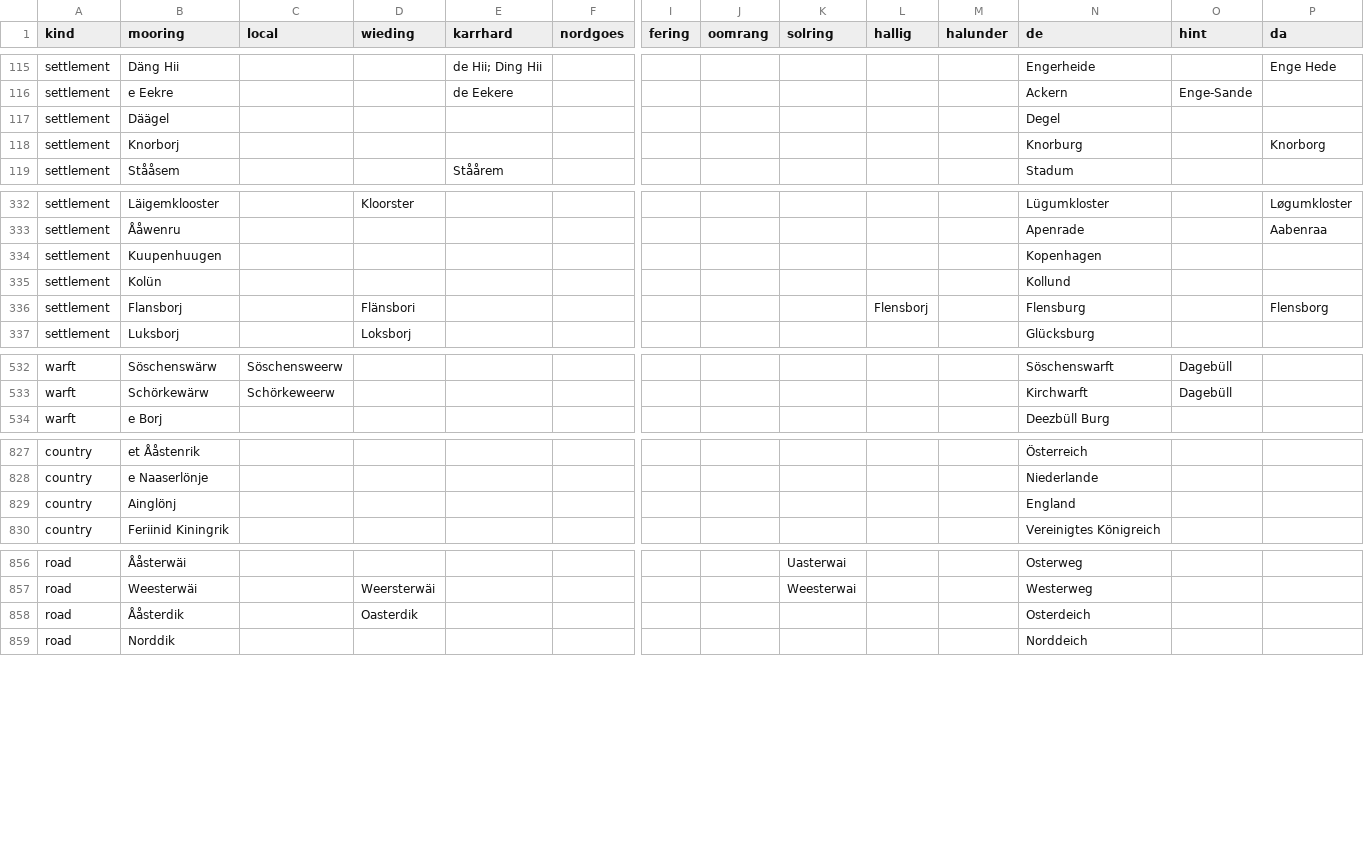
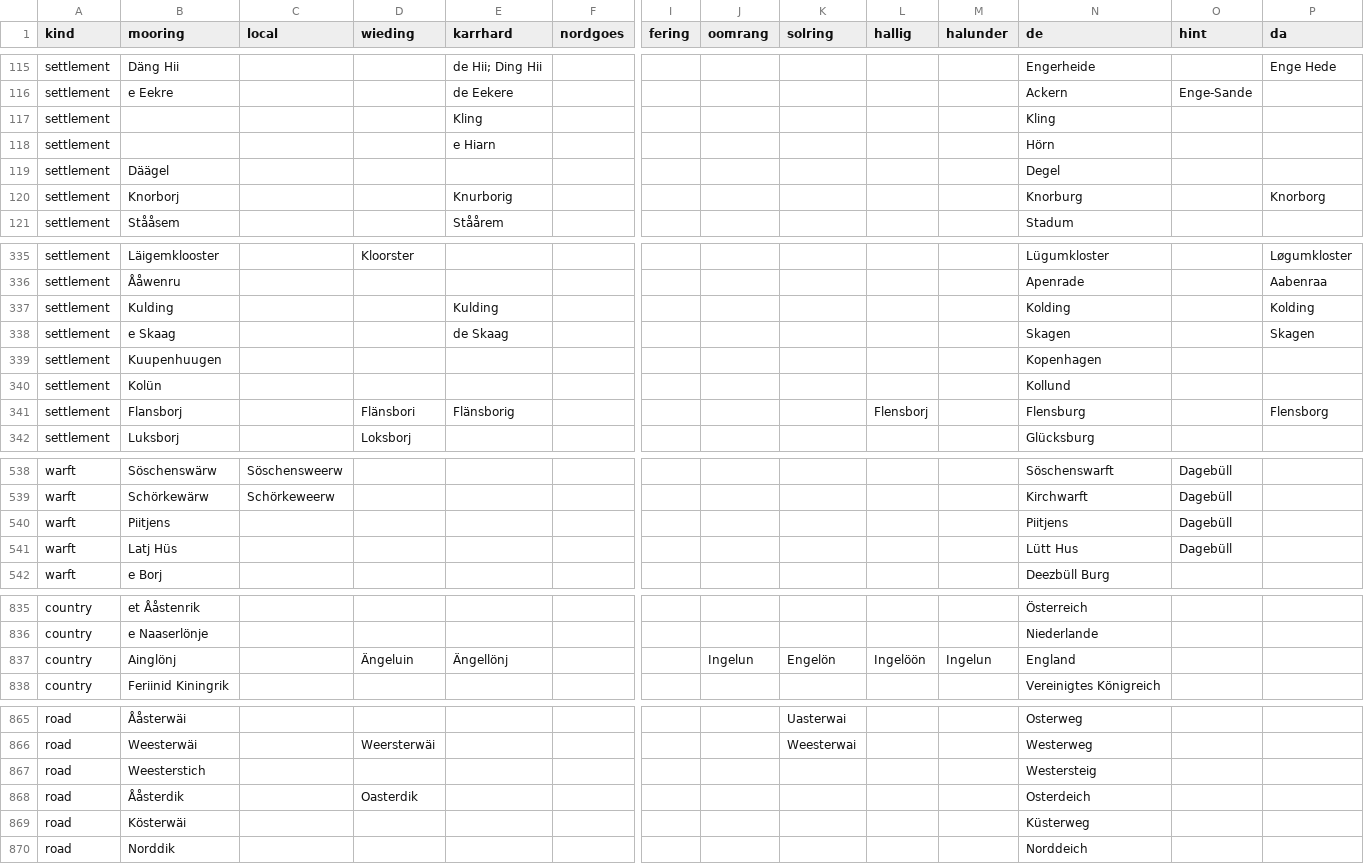
Before and after one commit to Commander-Cody/frasch-koord, a CSV file: names/places.csv, drawn as a sheet; only a part is shown, gaps mark what is left out; addresses are those after the commit; rows hold the shown columns only; the diff covers the shown part only; the diff names each change by its address in the sheet, - before the commit and + after, or states it on an @@ line.

Commit message:
More updates to places.csv

```diff
--- a/names/places.csv
+++ b/names/places.csv
+row 117: settlement |  |  |  | Kling |  |  |  |  |  |  | Kling
+row 118: settlement |  |  |  | e Hiarn |  |  |  |  |  |  | Hörn
-E120 (karrhard): (empty)
+E120 (karrhard): Knurborig
+row 337: settlement | Kulding |  |  | Kulding |  |  |  |  |  |  | Kolding |  | Kolding
+row 338: settlement | e Skaag |  |  | de Skaag |  |  |  |  |  |  | Skagen |  | Skagen
-E341 (karrhard): (empty)
+E341 (karrhard): Flänsborig
+row 540: warft | Piitjens |  |  |  |  |  |  |  |  |  | Piitjens | Dagebüll
+row 541: warft | Latj Hüs |  |  |  |  |  |  |  |  |  | Lütt Hus | Dagebüll
-D837 (wieding): (empty)
+D837 (wieding): Ängeluin
-E837 (karrhard): (empty)
+E837 (karrhard): Ängellönj
-J837 (oomrang): (empty)
+J837 (oomrang): Ingelun
-K837 (solring): (empty)
+K837 (solring): Engelön
-L837 (hallig): (empty)
+L837 (hallig): Ingelöön
-M837 (halunder): (empty)
+M837 (halunder): Ingelun
+row 867: road | Weesterstich |  |  |  |  |  |  |  |  |  | Westersteig
+row 869: road | Kösterwäi |  |  |  |  |  |  |  |  |  | Küsterweg
```
Also changed, not shown: 3 added rows and 20 edited cells elsewhere in this file.
